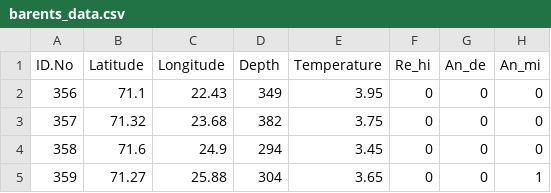
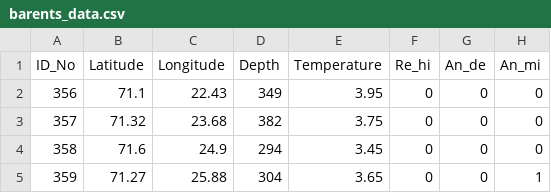
Before and after one commit to kaiw3/Multivariate_Data_Tutorial_Core, a CSV file: data/barents_data.csv, drawn as a sheet; only a part is shown; the diff names each change by its address in the sheet, - before the commit and + after, or states it on an @@ line.

```diff
--- a/data/barents_data.csv
+++ b/data/barents_data.csv
-A1: ID.No
+A1: ID_No
```
Also changed, not shown: 2 other files.
